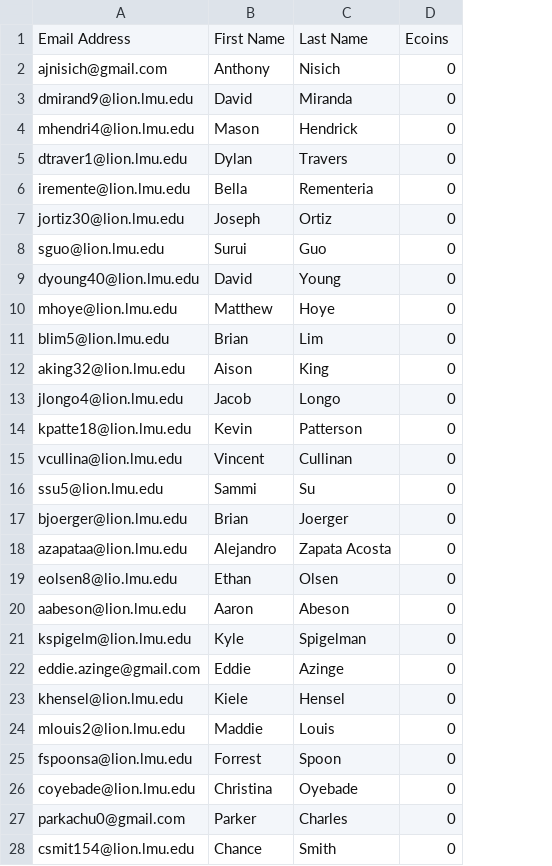
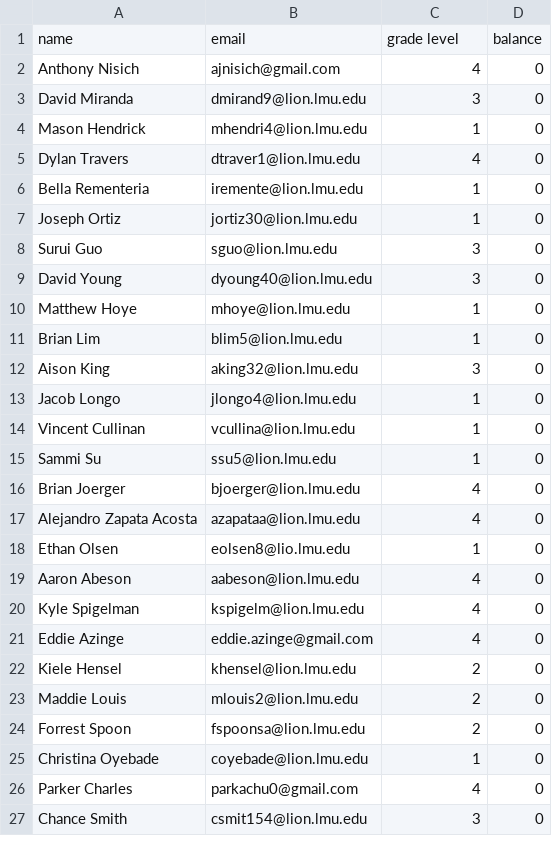
Before and after one commit to it-door/lmu-cmsi-486, a CSV file: EcoinsDB.csv, drawn as a sheet; only a part is shown; removed rows and columns are numbered as before the commit, all else as after; the diff covers the shown part only; the diff names each change by its address in the sheet, - before the commit and + after, or states it on an @@ line.

Commit message:
Formatted CSV to naming conventions

```diff
--- a/EcoinsDB.csv
+++ b/EcoinsDB.csv
+column A, rows 2-27: Anthony Nisich | David Miranda | Mason Hendrick | Dylan Travers | Bella Rementeria | Joseph Ortiz | Surui Guo | David Young | Matthew Hoye | Brian Lim | Aison King | Jacob Longo | Vincent Cullinan | Sammi Su | Brian Joerger | Alejandro Zapata Acosta | Ethan Olsen | Aaron Abeson | Kyle Spigelman | Eddie Azinge | Kiele Hensel | Maddie Louis | Forrest Spoon | Christina Oyebade | Parker Charles | Chance Smith
-column B, rows 2-13: Anthony | David | Mason | Dylan | Bella | Joseph | Surui | David | Matthew | Brian | Aison | Jacob; rows 15-28: Vincent | Sammi | Brian | Alejandro | Ethan | Aaron | Kyle | Eddie | Kiele | Maddie | Forrest | Christina | Parker | Chance
-row 1: Email Address | First Name | Last Name | Ecoins
+row 1: name | email | grade level | balance
-C2: Nisich
+C2: 4
-C3: Miranda
+C3: 3
-C4: Hendrick
+C4: 1
-C5: Travers
+C5: 4
-C6: Rementeria
+C6: 1
-C7: Ortiz
+C7: 1
-C8: Guo
+C8: 3
-C9: Young
+C9: 3
-C10: Hoye
+C10: 1
-C11: Lim
+C11: 1
-C12: King
+C12: 3
-C13: Longo
+C13: 1
-row 14: kpatte18@lion.lmu.edu | Kevin | Patterson | 0
-C14: Cullinan
+C14: 1
-C15: Su
+C15: 1
-C16: Joerger
+C16: 4
-C17: Zapata Acosta
+C17: 4
-C18: Olsen
+C18: 1
-C19: Abeson
+C19: 4
-C20: Spigelman
+C20: 4
-C21: Azinge
+C21: 4
-C22: Hensel
+C22: 2
-C23: Louis
+C23: 2
-C24: Spoon
+C24: 2
-C25: Oyebade
+C25: 1
-C26: Charles
+C26: 4
-C27: Smith
+C27: 3
```
Also changed, not shown: 1 added row and 19 edited cells elsewhere in this file.
